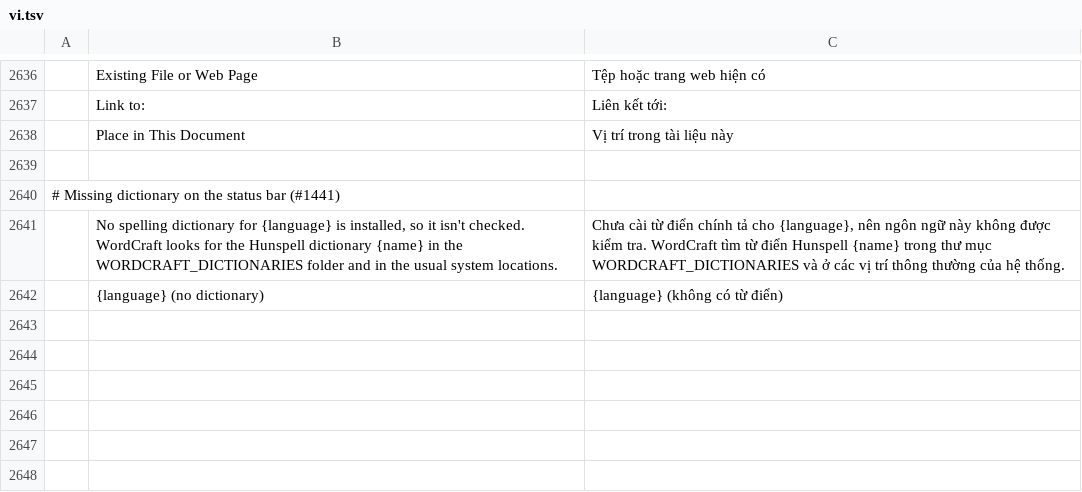
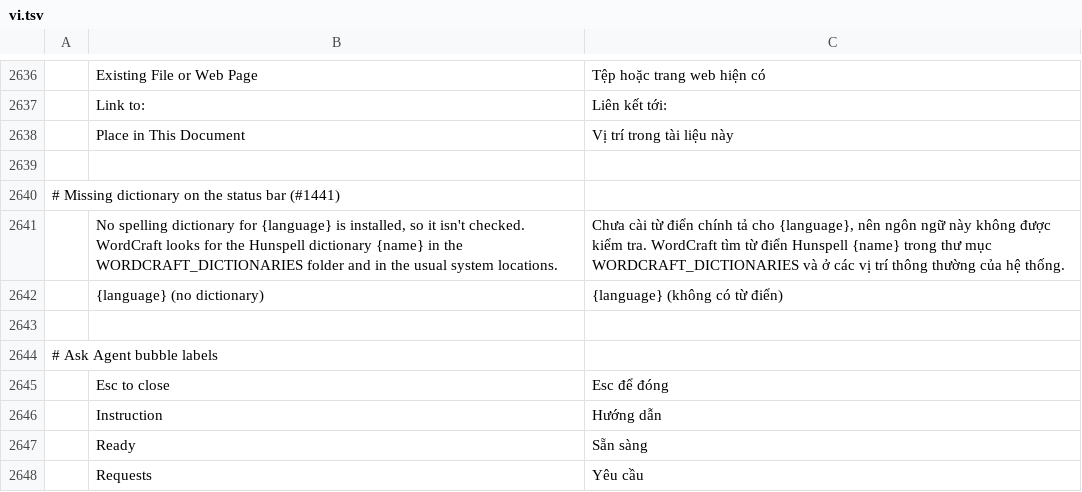
Before and after one commit to CouchRiv/wordcraft, a TSV file: crates/ui-egui/src/i18n/vi.tsv, drawn as a sheet; only a part is shown, gaps mark what is left out.

Commit message:
Ask Agent: a calmer, more readable bubble
The chip and bubble follow the mini toolbar's look with more room: a
labelled instruction, 13 pt text, a visible focus ring, Send as the primary
button, Stop and Close kept apart, Ready and Failed stated in words (and
colour), and the bubble kept inside the window.

```diff
--- a/crates/ui-egui/src/i18n/vi.tsv
+++ b/crates/ui-egui/src/i18n/vi.tsv
@@ -2642 +2642,7 @@
 	{language} (no dictionary)	{language} (không có từ điển)
+
+# Ask Agent bubble labels
+	Esc to close	Esc để đóng
+	Instruction	Hướng dẫn
+	Ready	Sẵn sàng
+	Requests	Yêu cầu
```
Also changed, not shown: crates/ui-egui/src/i18n/fr.tsv, crates/ui-egui/src/i18n/pl.tsv, 1 other file.
